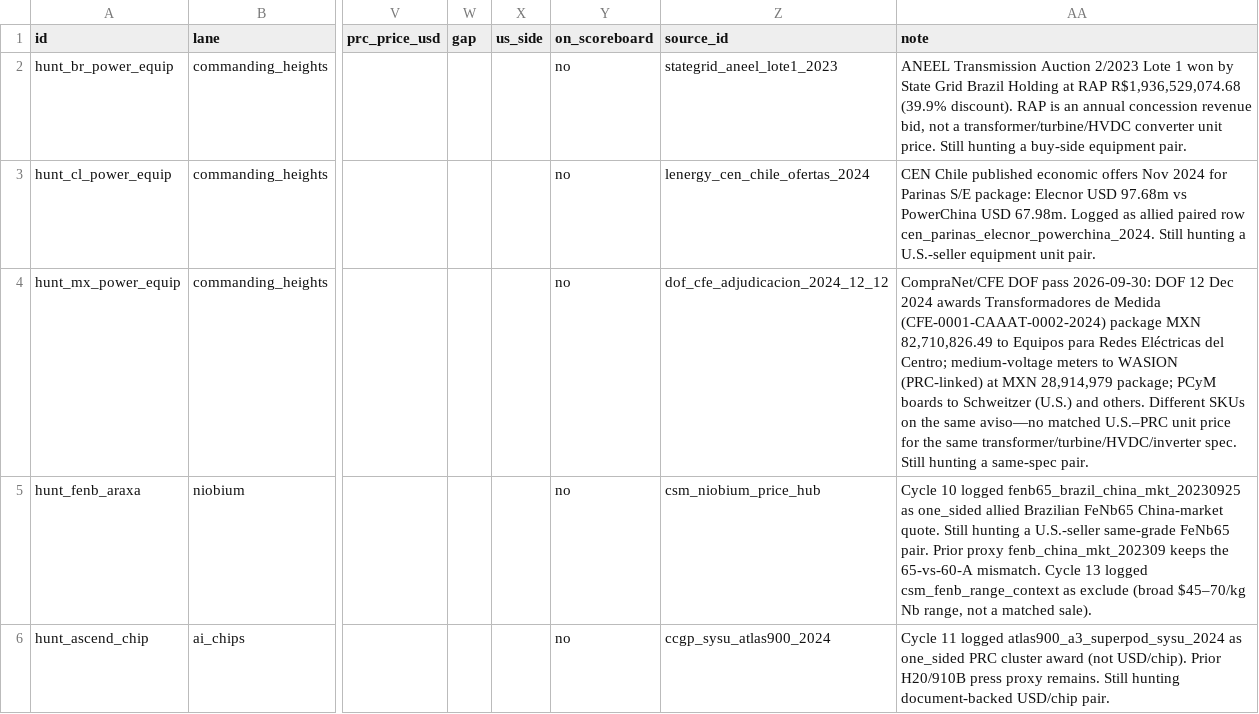
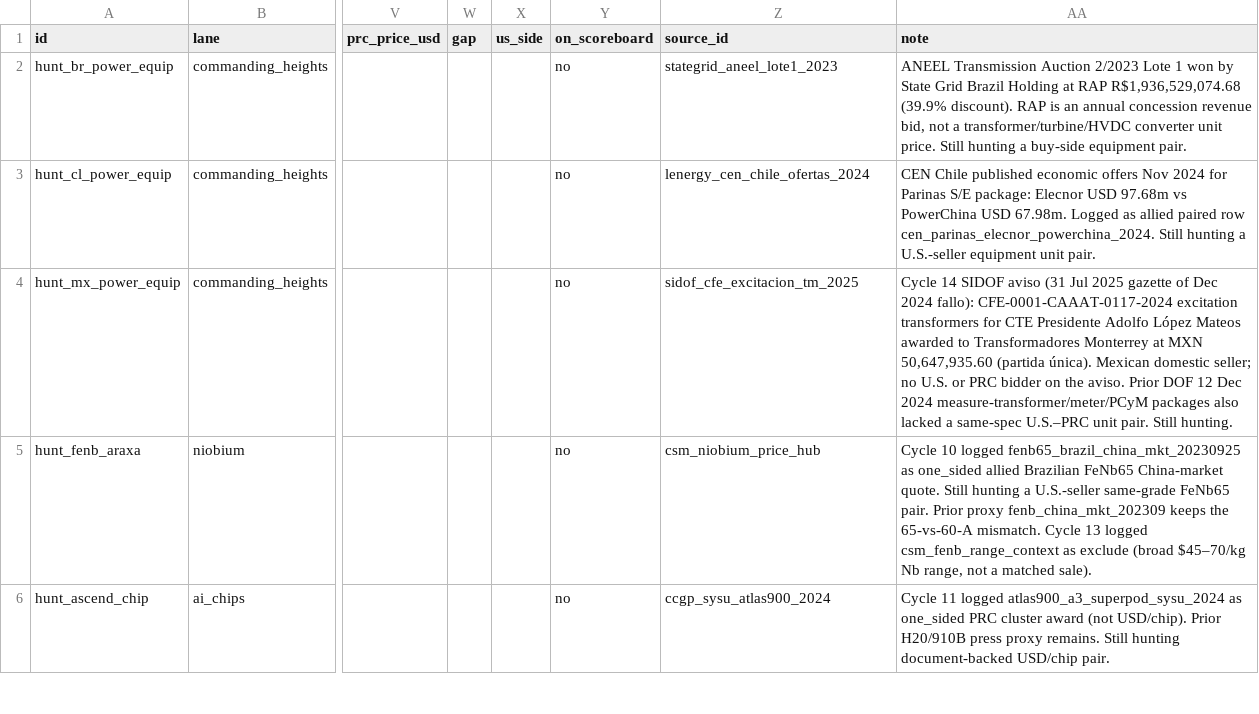
Before and after one commit to blpetrihos-hub/buy-side-net, a CSV file: data/codebook/observations.csv, drawn as a sheet; only a part is shown, gaps mark what is left out; the diff names each change by its address in the sheet, - before the commit and + after, or states it on an @@ line.

```diff
--- a/data/codebook/observations.csv
+++ b/data/codebook/observations.csv
-Z4 (source_id): dof_cfe_adjudicacion_2024_12_12
+Z4 (source_id): sidof_cfe_excitacion_tm_2025
-AA4 (note): CompraNet/CFE DOF pass 2026-09-30: DOF 12 Dec 2024 awards Transformadores de Medida (CFE-0001-CAAAT-0002-2024) package MXN 82,710,826.49 to Equipos para Redes Eléctricas del Centro; medium-voltage meters to WASION (PRC-linked) at MXN 28,914,979 package; PCyM boards to Schweitzer (U.S.) and others. Different SKUs on the same aviso—no matched U.S.–PRC unit price for the same transformer/turbine/HVDC/inverter spec. Still hunting a same-spec pair.
+AA4 (note): Cycle 14 SIDOF aviso (31 Jul 2025 gazette of Dec 2024 fallo): CFE-0001-CAAAT-0117-2024 excitation transformers for CTE Presidente Adolfo López Mateos awarded to Transformadores Monterrey at MXN 50,647,935.60 (partida única). Mexican domestic seller; no U.S. or PRC bidder on the aviso. Prior DOF 12 Dec 2024 measure-transformer/meter/PCyM packages also lacked a same-spec U.S.–PRC unit pair. Still hunting.
```
Also changed, not shown: 6 other files.
